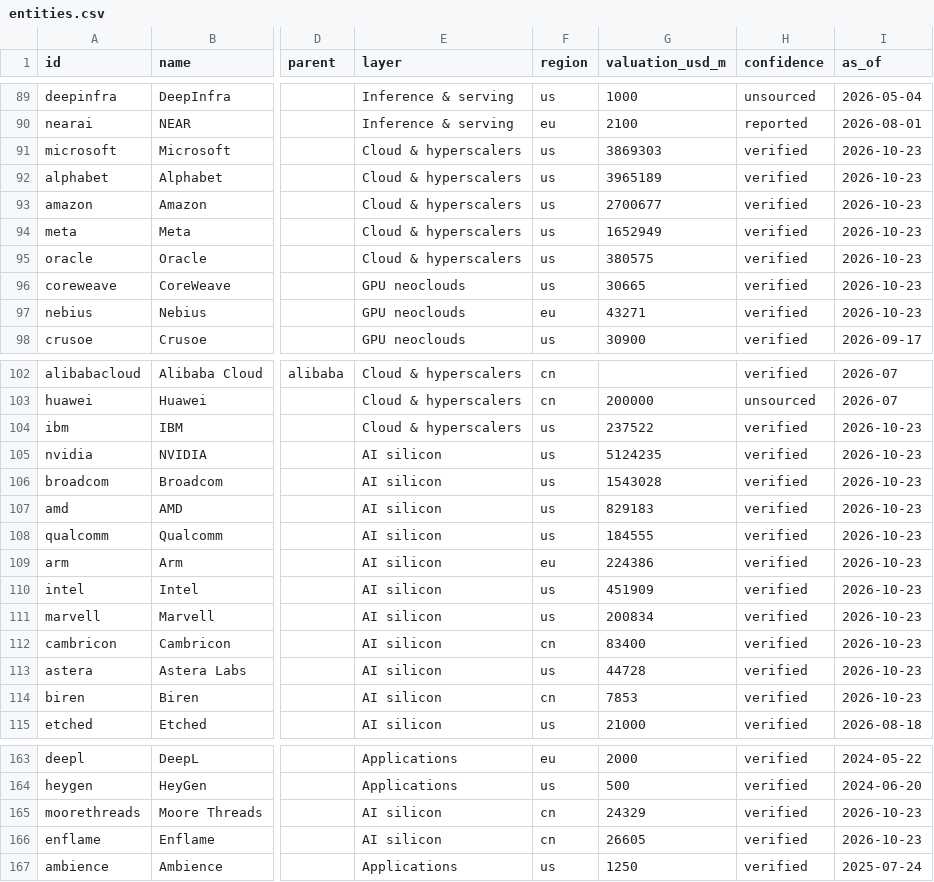
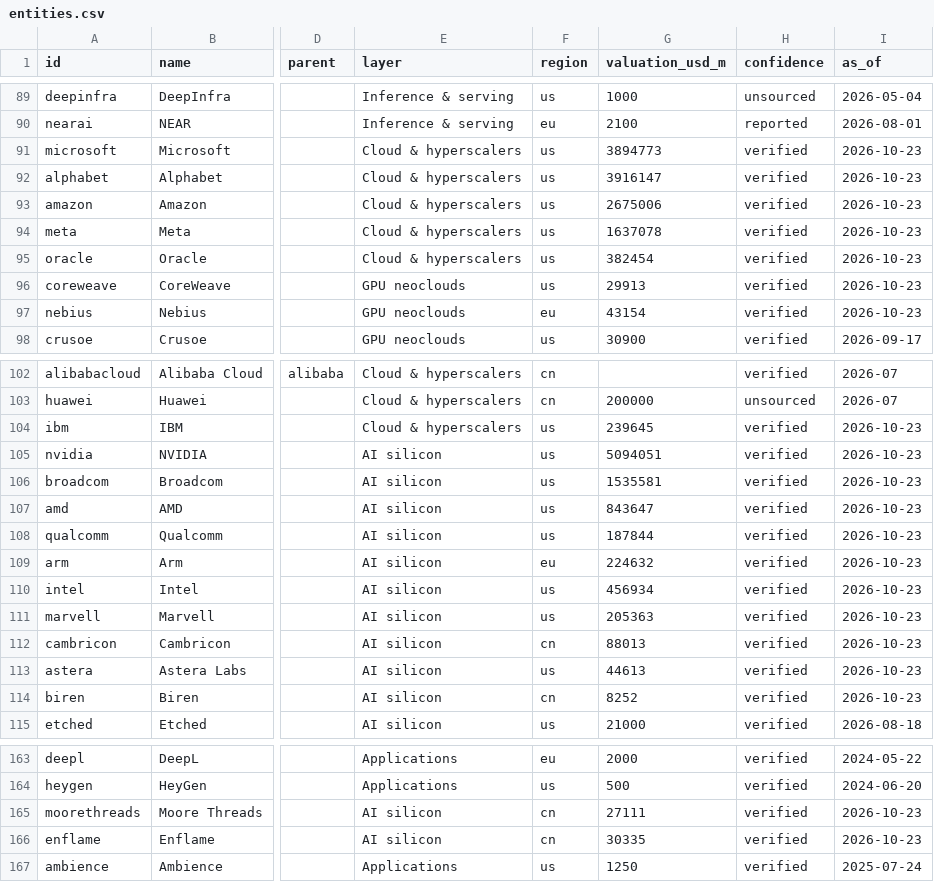
Before and after one commit to hanl1/stateofai-data, a CSV file: entities.csv, drawn as a sheet; only a part is shown, gaps mark what is left out; the diff covers the shown part only; the diff names each change by its address in the sheet, - before the commit and + after, or states it on an @@ line.

```diff
--- a/entities.csv
+++ b/entities.csv
-G91 (valuation_usd_m): 3869303
+G91 (valuation_usd_m): 3894773
-G92 (valuation_usd_m): 3965189
+G92 (valuation_usd_m): 3916147
-G93 (valuation_usd_m): 2700677
+G93 (valuation_usd_m): 2675006
-G94 (valuation_usd_m): 1652949
+G94 (valuation_usd_m): 1637078
-G95 (valuation_usd_m): 380575
+G95 (valuation_usd_m): 382454
-G96 (valuation_usd_m): 30665
+G96 (valuation_usd_m): 29913
-G97 (valuation_usd_m): 43271
+G97 (valuation_usd_m): 43154
-G104 (valuation_usd_m): 237522
+G104 (valuation_usd_m): 239645
-G105 (valuation_usd_m): 5124235
+G105 (valuation_usd_m): 5094051
-G106 (valuation_usd_m): 1543028
+G106 (valuation_usd_m): 1535581
-G107 (valuation_usd_m): 829183
+G107 (valuation_usd_m): 843647
-G108 (valuation_usd_m): 184555
+G108 (valuation_usd_m): 187844
-G109 (valuation_usd_m): 224386
+G109 (valuation_usd_m): 224632
-G110 (valuation_usd_m): 451909
+G110 (valuation_usd_m): 456934
-G111 (valuation_usd_m): 200834
+G111 (valuation_usd_m): 205363
-G112 (valuation_usd_m): 83400
+G112 (valuation_usd_m): 88013
-G113 (valuation_usd_m): 44728
+G113 (valuation_usd_m): 44613
-G114 (valuation_usd_m): 7853
+G114 (valuation_usd_m): 8252
-G165 (valuation_usd_m): 24329
+G165 (valuation_usd_m): 27111
-G166 (valuation_usd_m): 26605
+G166 (valuation_usd_m): 30335
```
Also changed, not shown: 39 edited cells elsewhere in this file, 2 other files.
